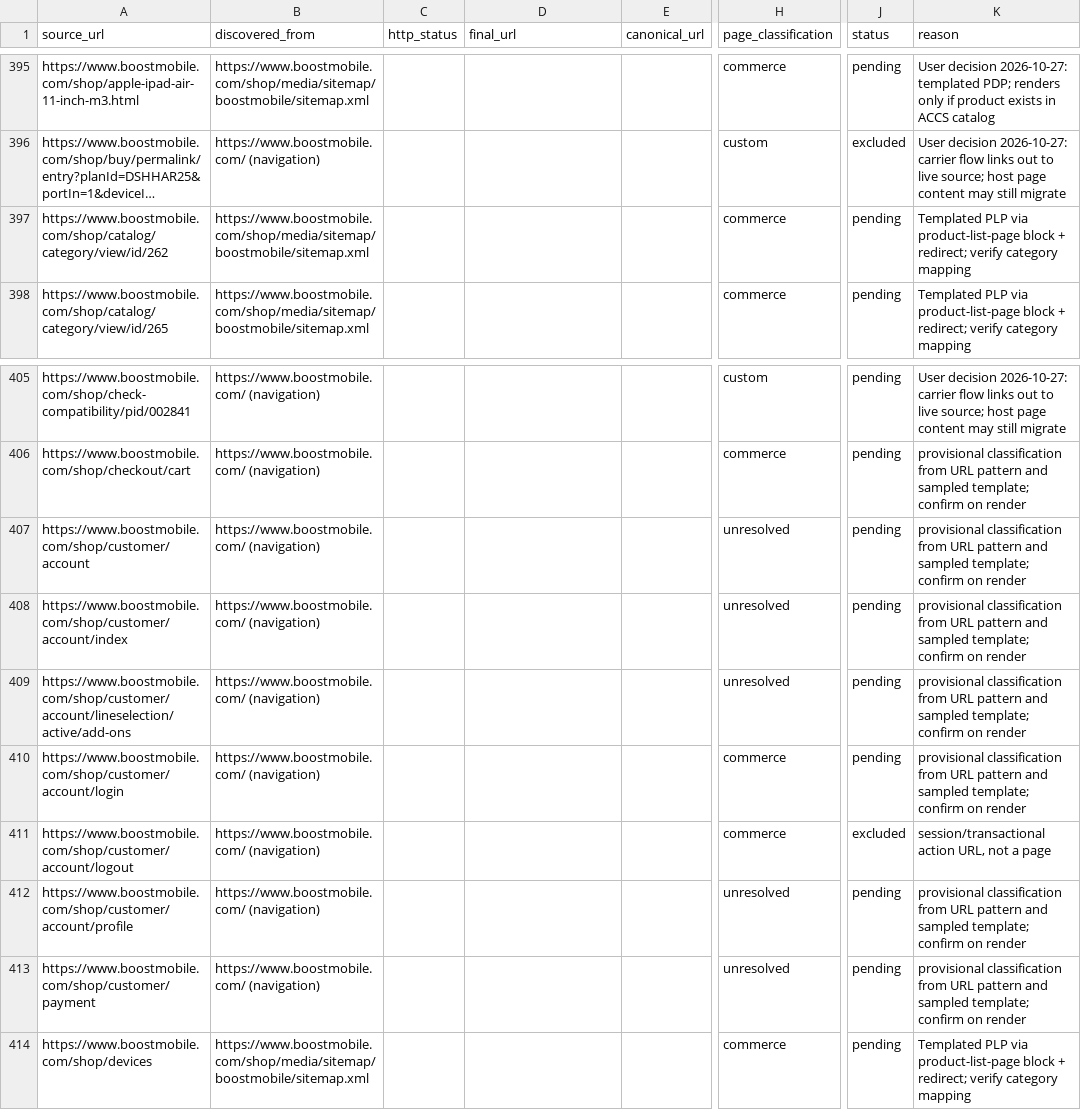
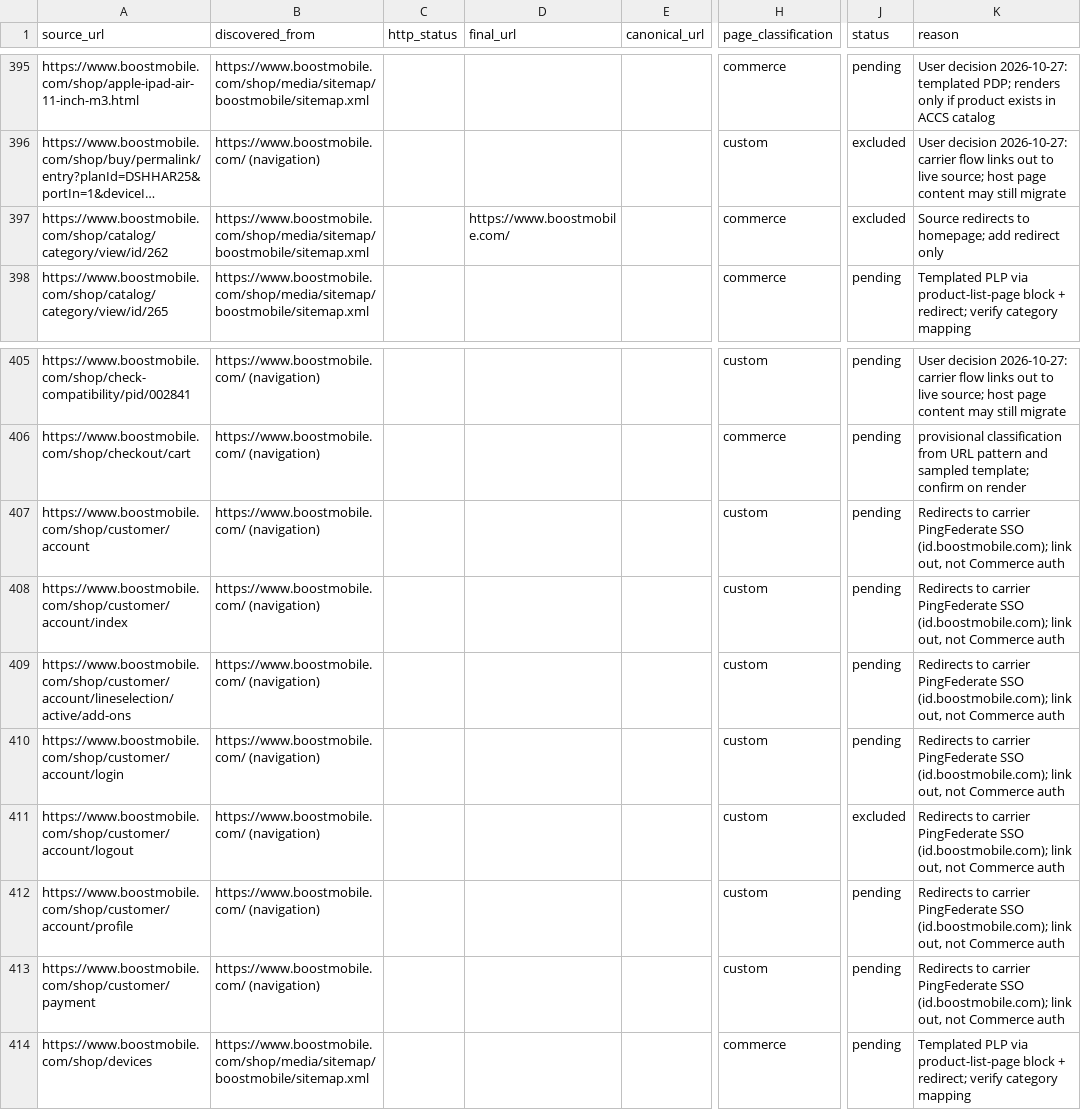
Before and after one commit to vinodsivagnanam-pm/boost-mobile, a CSV file: migration/www.boostmobile.com/urls.csv, drawn as a sheet; only a part is shown, gaps mark what is left out; long unchanged cells end in …; the diff names each change by its address in the sheet, - before the commit and + after, or states it on an @@ line.

```diff
--- a/migration/www.boostmobile.com/urls.csv
+++ b/migration/www.boostmobile.com/urls.csv
-D397 (final_url): (empty)
+D397 (final_url): https://www.boostmobile.com/
-J397 (status): pending
+J397 (status): excluded
-K397 (reason): Templated PLP via product-list-page block + redirect; verify category mapping
+K397 (reason): Source redirects to homepage; add redirect only
-H407:H409 (page_classification): unresolved
+H407:H409 (page_classification): custom
-K407:K410 (reason): provisional classification from URL pattern and sampled template; confirm on render
+K407:K410 (reason): Redirects to carrier PingFederate SSO (id.boostmobile.com); link out, not Commerce auth
-H410:H411 (page_classification): commerce
+H410:H411 (page_classification): custom
-K411 (reason): session/transactional action URL, not a page
+K411 (reason): Redirects to carrier PingFederate SSO (id.boostmobile.com); link out, not Commerce auth
-H412:H413 (page_classification): unresolved
+H412:H413 (page_classification): custom
-K412:K413 (reason): provisional classification from URL pattern and sampled template; confirm on render
+K412:K413 (reason): Redirects to carrier PingFederate SSO (id.boostmobile.com); link out, not Commerce auth
```
Also changed, not shown: 2 other files.
